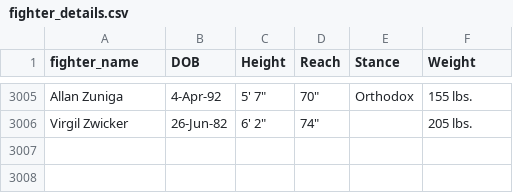
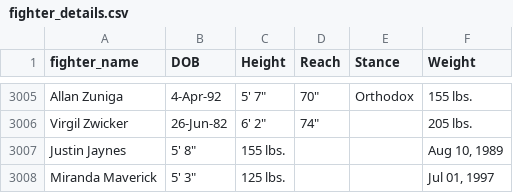
Before and after one commit to emagnusson88/UFC-Prediction, a CSV file: data/fighter_details.csv, drawn as a sheet; only a part is shown, gaps mark what is left out.

```diff
--- a/data/fighter_details.csv
+++ b/data/fighter_details.csv
@@ -3006 +3006,3 @@ Allan Zuniga,4-Apr-92,"5' 7""","70""",Orthodox,155 lbs.
 Virgil Zwicker,26-Jun-82,"6' 2""","74""",,205 lbs.
+Justin Jaynes,"5' 8""",155 lbs.,,,"Aug 10, 1989"
+Miranda Maverick,"5' 3""",125 lbs.,,,"Jul 01, 1997"
```
Also changed, not shown: 4 other files.
